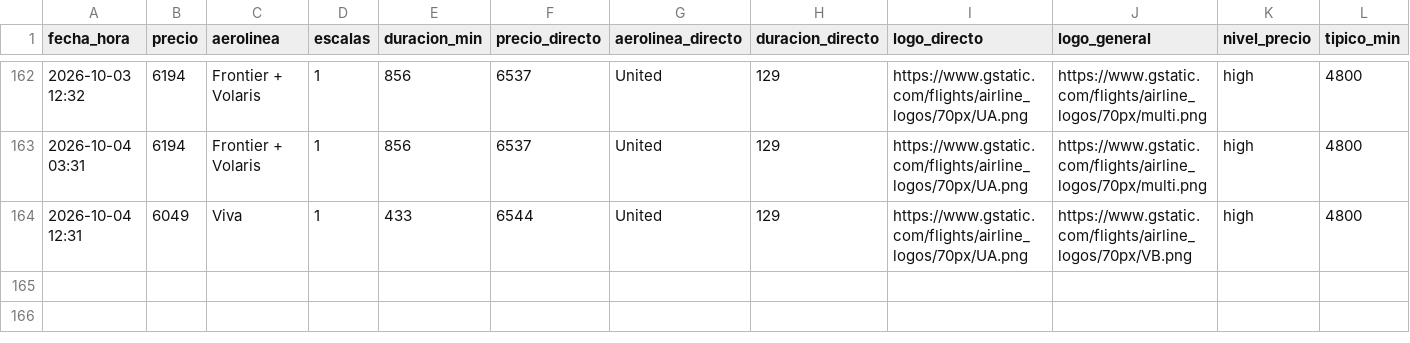
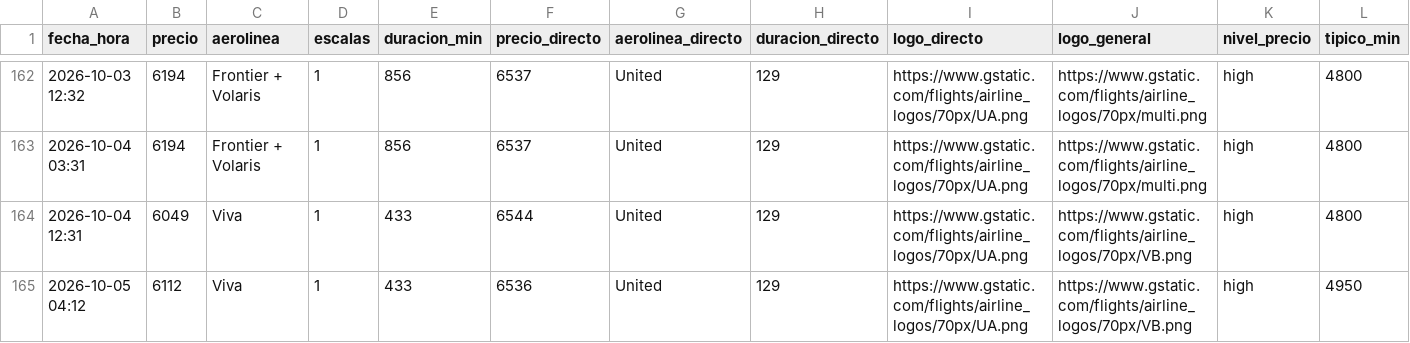
Before and after one commit to ChristianS26/fly-tracker, a CSV file: historial.csv, drawn as a sheet; only a part is shown, gaps mark what is left out; rows hold the shown columns only; the diff names each change by its address in the sheet, - before the commit and + after, or states it on an @@ line.

```diff
--- a/historial.csv
+++ b/historial.csv
+row 165: 2026-10-05 04:12 | 6112 | Viva | 1 | 433 | 6536 | United | 129 | https://www.gstatic.com/flights/airline_logos/70px/UA.png | https://www.gstatic.com/flights/airline_logos/70px/VB.png | high | 4950
```
Also changed, not shown: 2 other files.
